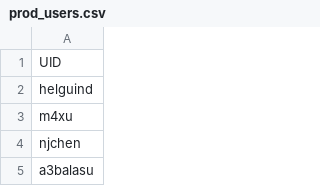
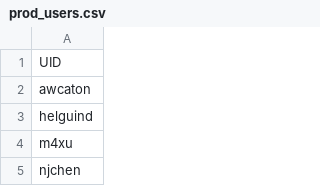
Before and after one commit to TheMangoMen/rankings-db, a CSV file: sql/production/prod_users.csv, drawn as a sheet; only a part is shown; the shorter side is filled out with more unchanged rows; the diff names each change by its address in the sheet, - before the commit and + after, or states it on an @@ line.

```diff
--- a/sql/production/prod_users.csv
+++ b/sql/production/prod_users.csv
+row 2: awcaton
```
Also changed, not shown: 7 other files.
